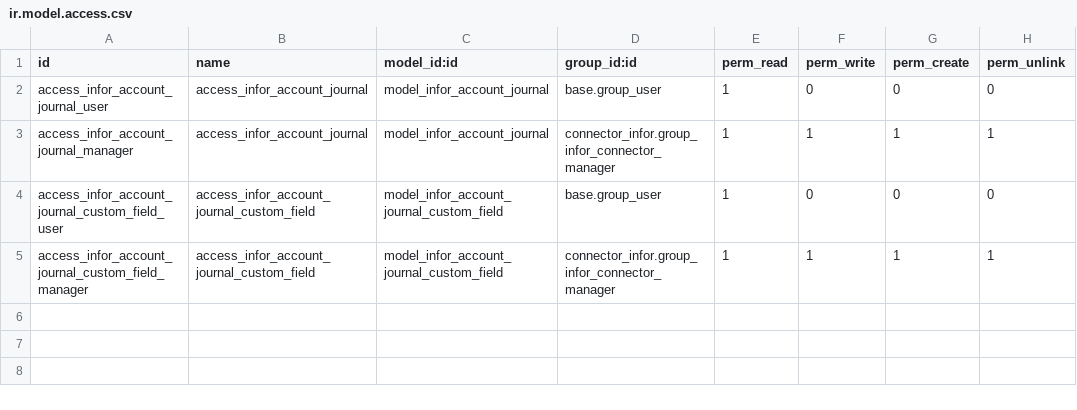
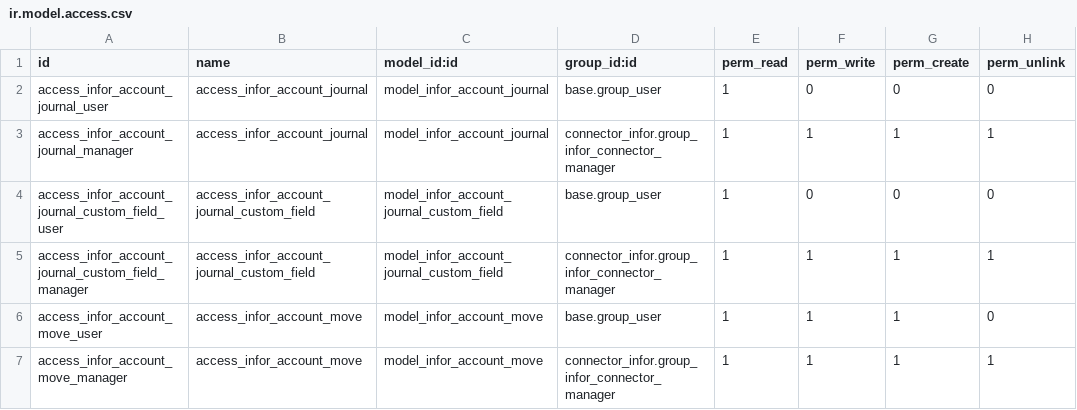
Before and after one commit to OCA/connector-infor, a CSV file: connector_infor_account_move/security/ir.model.access.csv, drawn as a sheet; the diff names each change by its address in the sheet, - before the commit and + after, or states it on an @@ line.

Commit message:
Add access rights on infor.account.move

```diff
--- a/connector_infor_account_move/security/ir.model.access.csv
+++ b/connector_infor_account_move/security/ir.model.access.csv
+row 6: access_infor_account_move_user | access_infor_account_move | model_infor_account_move | base.group_user | 1 | 1 | 1 | 0
+row 7: access_infor_account_move_manager | access_infor_account_move | model_infor_account_move | connector_infor.group_infor_connector_manager | 1 | 1 | 1 | 1
```
